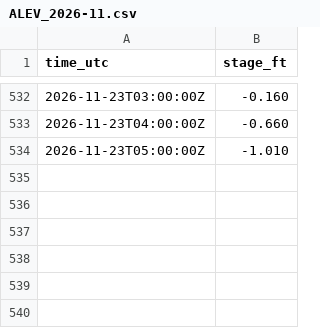
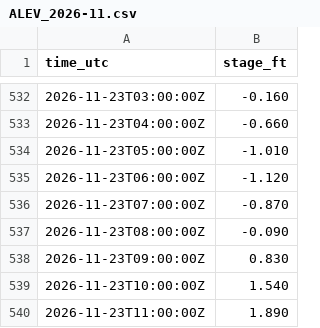
Before and after one commit to DerekLoftis/tidewatch_archive, a CSV file: data/obs/nwps/ALEV_2026-11.csv, drawn as a sheet; only a part is shown, gaps mark what is left out; the diff names each change by its address in the sheet, - before the commit and + after, or states it on an @@ line.

```diff
--- a/data/obs/nwps/ALEV_2026-11.csv
+++ b/data/obs/nwps/ALEV_2026-11.csv
+row 535: 2026-11-23T06:00:00Z | -1.120
+row 536: 2026-11-23T07:00:00Z | -0.870
+row 537: 2026-11-23T08:00:00Z | -0.090
+row 538: 2026-11-23T09:00:00Z | 0.830
+row 539: 2026-11-23T10:00:00Z | 1.540
+row 540: 2026-11-23T11:00:00Z | 1.890
```
Also changed, not shown: data/obs/greenstream/CNRC_2026-11.csv, data/obs/nwps/ARPV_2026-11.csv, 40 other files.
